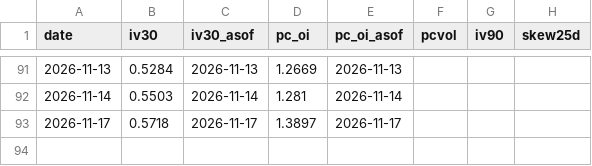
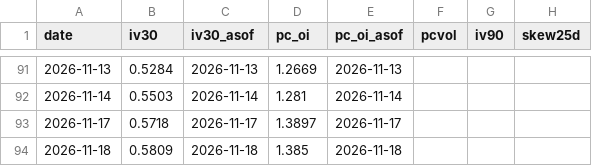
Before and after one commit to jgiancristofaro/soxx-regime-monitor, a CSV file: data/options_history.csv, drawn as a sheet; only a part is shown, gaps mark what is left out; the diff names each change by its address in the sheet, - before the commit and + after, or states it on an @@ line.

```diff
--- a/data/options_history.csv
+++ b/data/options_history.csv
+row 94: 2026-11-18 | 0.5809 | 2026-11-18 | 1.385 | 2026-11-18
```
Also changed, not shown: data/history.csv, data/hourly.csv, 2 other files.
